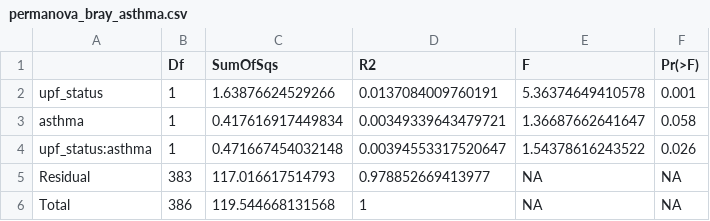
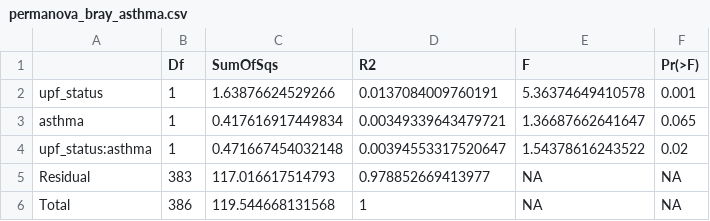
Before and after one commit to maiz02/MICB475_24W1_Team_6, a CSV file: R_Files/permanova_bray_asthma.csv, drawn as a sheet.

```diff
--- a/R_Files/permanova_bray_asthma.csv
+++ b/R_Files/permanova_bray_asthma.csv
@@ -2,4 +2,4 @@
 "upf_status",1,1.63876624529266,0.0137084009760191,5.36374649410578,0.001
-"asthma",1,0.417616917449834,0.00349339643479721,1.36687662641647,0.058
-"upf_status:asthma",1,0.471667454032148,0.00394553317520647,1.54378616243522,0.026
+"asthma",1,0.417616917449834,0.00349339643479721,1.36687662641647,0.065
+"upf_status:asthma",1,0.471667454032148,0.00394553317520647,1.54378616243522,0.02
 "Residual",383,117.016617514793,0.978852669413977,NA,NA
```
Also changed, not shown: R_Files/permanova_bray_allergies.csv, R_Files/permanova_jacc_allergies.csv, 4 other files.
